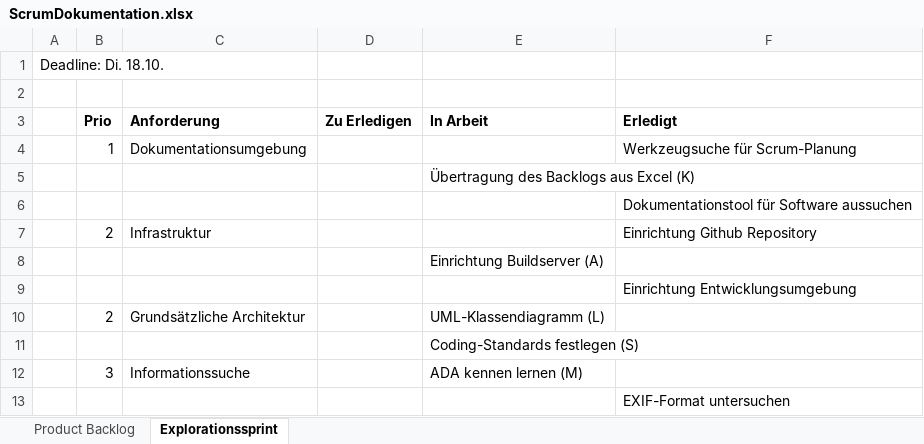
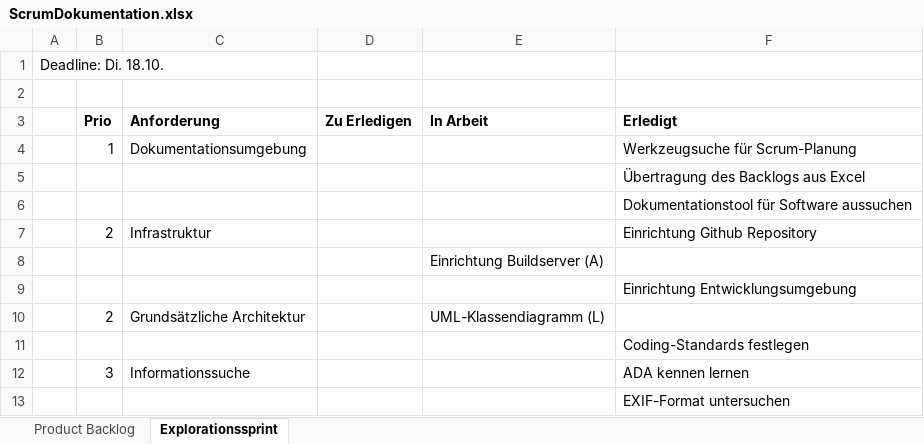
Before and after one commit to weissgold/JpegByDate, an Excel workbook: scrum/ScrumDokumentation.xlsx, sheet Explorationssprint, drawn as a sheet; values as stored, in another font and other column widths than the file's, no borders; removed rows and columns are numbered as before the commit, all else as after; the diff names each change by its address in the sheet, - before the commit and + after, or states it on an @@ line.

Commit message:
Scrum update

```diff
--- a/scrum/ScrumDokumentation.xlsx (sheet Explorationssprint)
+++ b/scrum/ScrumDokumentation.xlsx (sheet Explorationssprint)
-row 5:  |  |  |  | Übertragung des Backlogs aus Excel (K)
+row 5:  |  |  |  |  | Übertragung des Backlogs aus Excel
-row 11:  |  |  |  | Coding-Standards festlegen (S)
-row 12:  | 3 | Informationssuche |  | ADA kennen lernen (M)
+row 11:  |  |  |  |  | Coding-Standards festlegen
+row 12:  | 3 | Informationssuche |  |  | ADA kennen lernen
```
